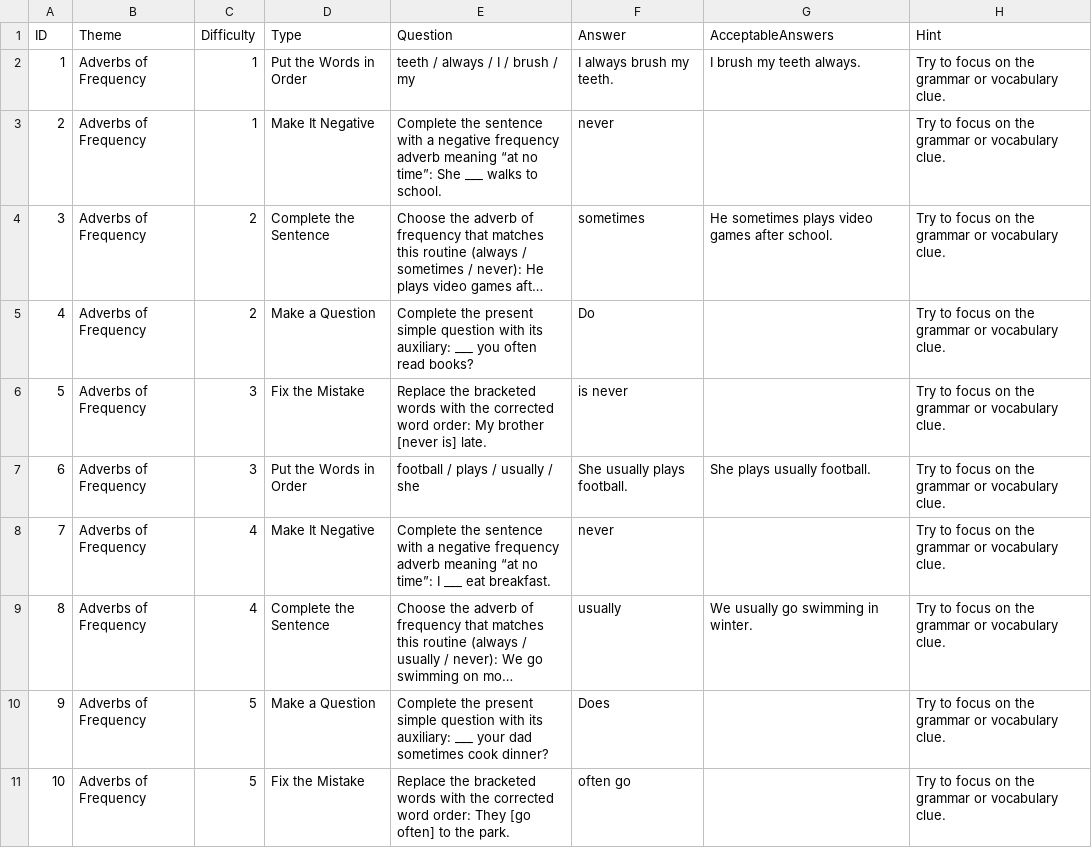
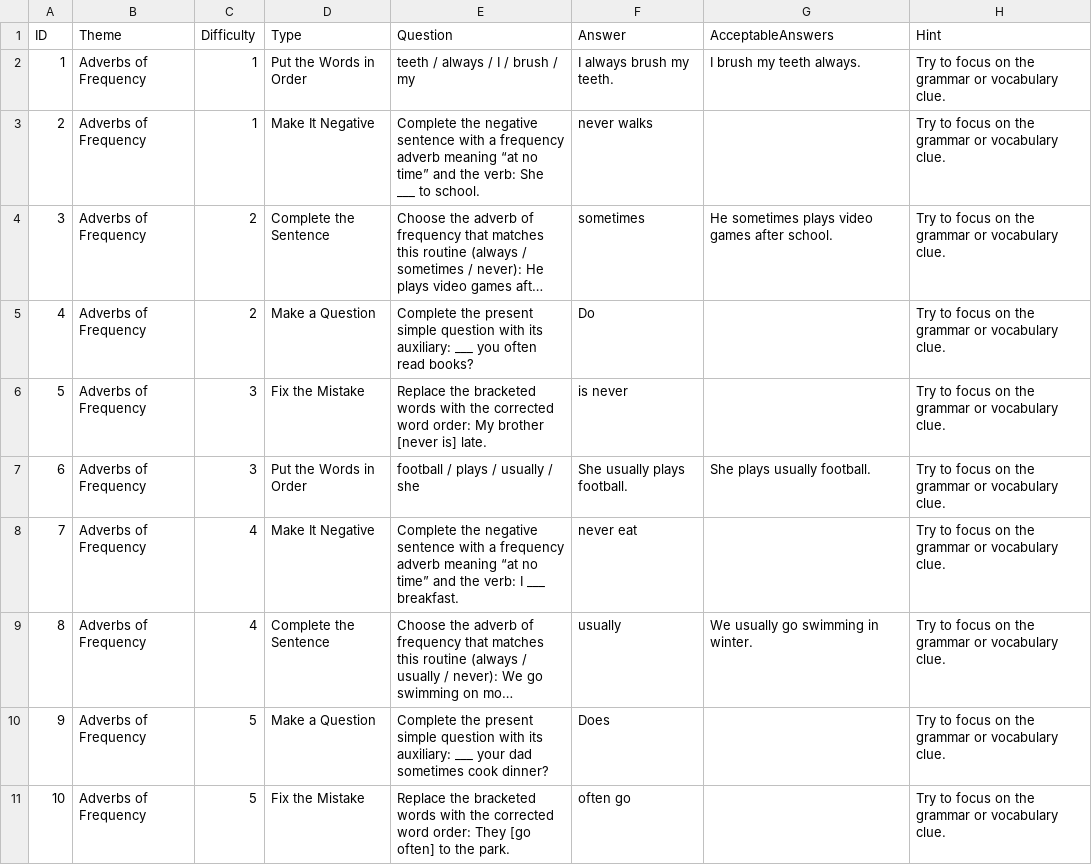
Before and after one commit to stephenfagen/english-quest, a CSV file: A1_Adverbs_of_Frequency.csv, drawn as a sheet; long unchanged cells end in …; the diff names each change by its address in the sheet, - before the commit and + after, or states it on an @@ line.

Commit message:
Include verbs in negative answer phrases

```diff
--- a/A1_Adverbs_of_Frequency.csv
+++ b/A1_Adverbs_of_Frequency.csv
-E3 (Question): Complete the sentence with a negative frequency adverb meaning “at no time”: She ___ walks to school.
+E3 (Question): Complete the negative sentence with a frequency adverb meaning “at no time” and the verb: She ___ to school.
-F3 (Answer): never
+F3 (Answer): never walks
-E8 (Question): Complete the sentence with a negative frequency adverb meaning “at no time”: I ___ eat breakfast.
+E8 (Question): Complete the negative sentence with a frequency adverb meaning “at no time” and the verb: I ___ breakfast.
-F8 (Answer): never
+F8 (Answer): never eat
```
